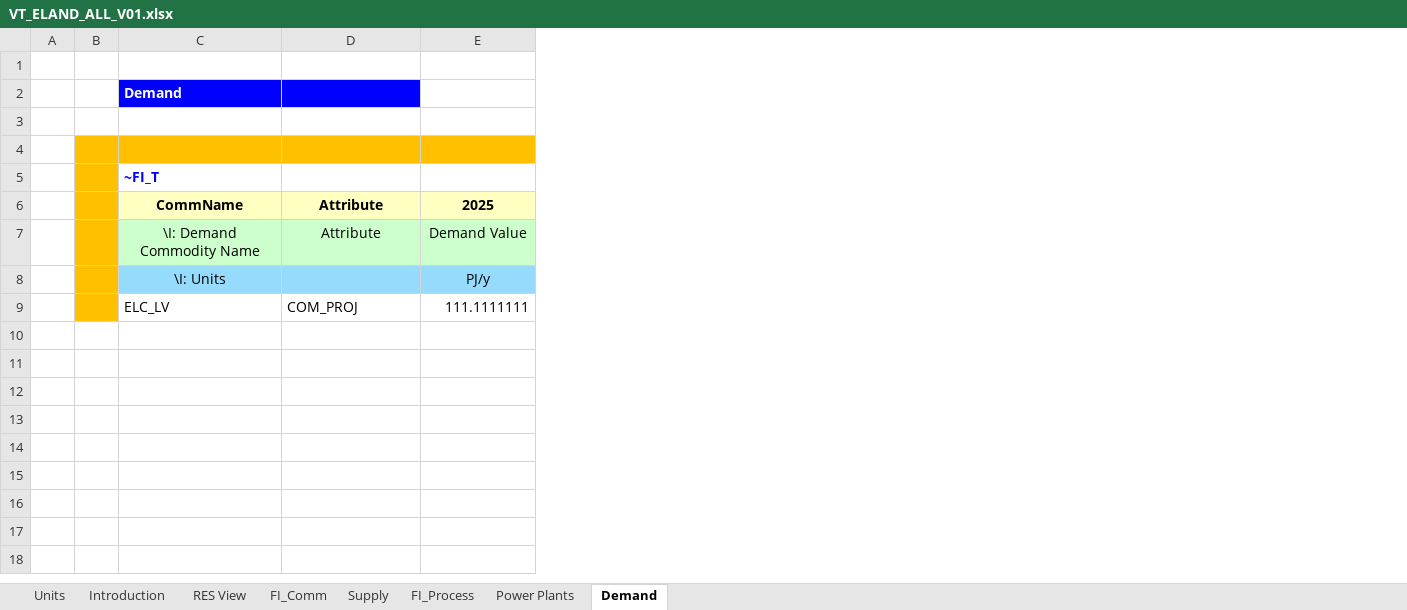
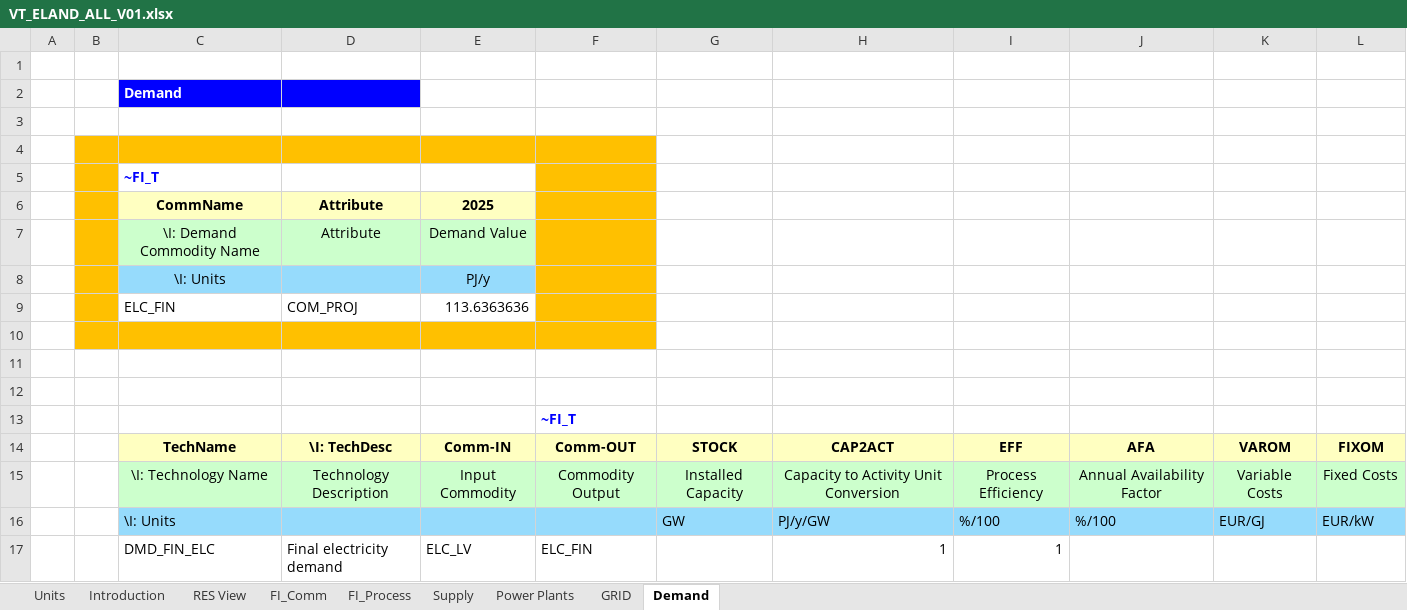
Before and after one commit to nbialoglowa/GITHUB, an Excel workbook: VT_ELAND_ALL_V01.xlsx, sheet Demand, drawn as a sheet; values as stored, in another font and other column widths than the file's, no borders; addresses are those after the commit; the diff names each change by its address in the sheet, - before the commit and + after, or states it on an @@ line.

```diff
--- a/VT_ELAND_ALL_V01.xlsx (sheet Demand)
+++ b/VT_ELAND_ALL_V01.xlsx (sheet Demand)
+sheet tab: GRID
@@ sheet tab order changed: Units | Introduction | RES View | FI_Comm | FI_Process | Supply | Power Plants | GRID | Demand @@
+column F, empty
+column G, empty
+column H, empty
+column I, empty
+column J, empty
+column K, empty
+column L, empty
+row 9:  |  | ELC_FIN | COM_PROJ | 113.6363636
-row 10:  |  | ELC_LV | COM_PROJ | 111.1111111
+row 10: (empty)
-C10:E10 fill: none
+C10:E10 fill: #FFC000
+row 11: (empty)
+row 12: (empty)
+row 13:  |  |  |  |  | ~FI_T
+row 14:  |  | TechName | \I: TechDesc | Comm-IN | Comm-OUT | STOCK | CAP2ACT | EFF | AFA | VAROM | FIXOM
+row 15:  |  | \I: Technology Name | Technology Description | Input Commodity | Commodity Output | Installed Capacity | Capacity to Activity Unit Conversion | Process Efficiency | Annual Availability Factor | Variable Costs | Fixed Costs
+row 16:  |  | \I: Units |  |  |  | GW | PJ/y/GW | %/100 | %/100 | EUR/GJ | EUR/kW
+row 17:  |  | DMD_FIN_ELC | Final electricity demand | ELC_LV | ELC_FIN |  | 1 | 1
```
Also changed, not shown: sheet FI_Process, sheet FI_Comm, sheet Power Plants, sheet Supply, formulas that keep their value, SysSettings.xlsx.
